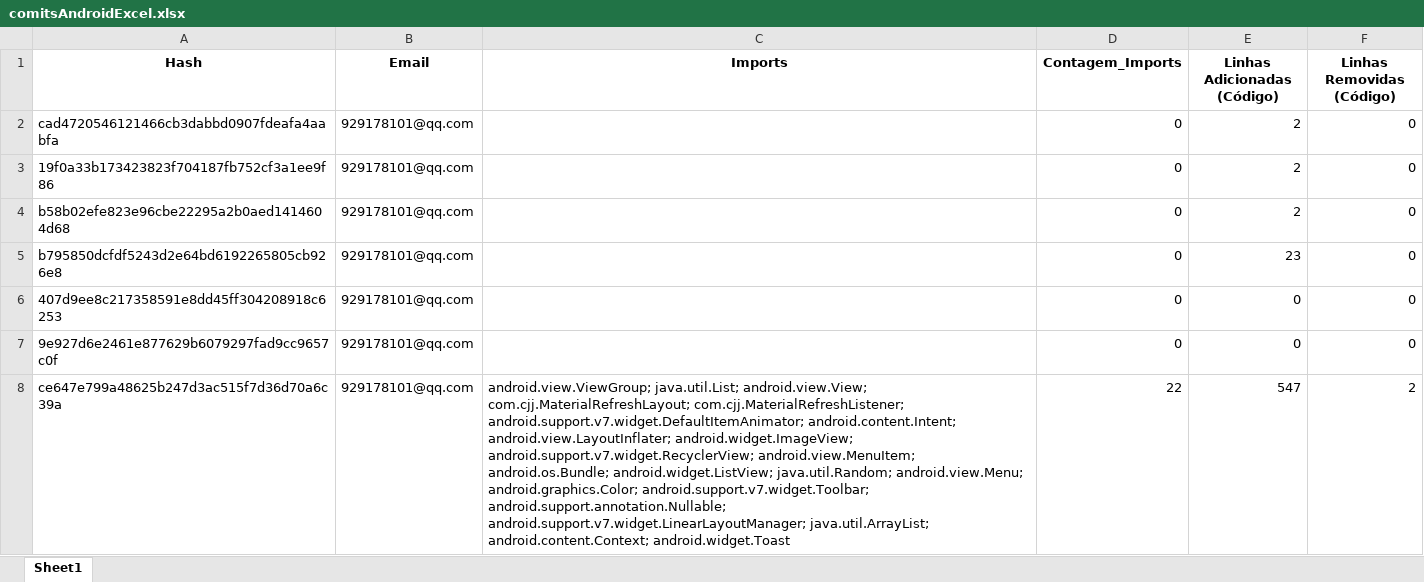
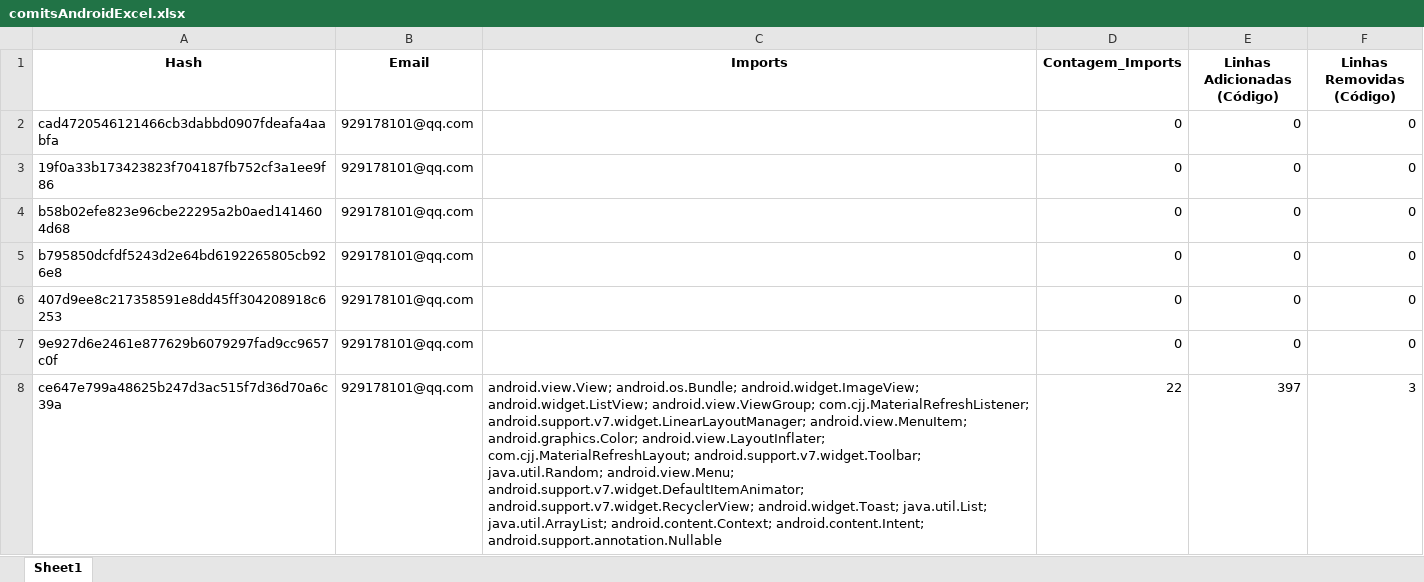
Before and after one commit to enzoavalentim/Analise_Commits-_Android-MaterialRefreshLayout, an Excel workbook: comitsAndroidExcel.xlsx, sheet Sheet1, drawn as a sheet; only a part is shown; values as stored, in another font and other column widths than the file's, no borders; the diff covers the shown part only; the diff names each change by its address in the sheet, - before the commit and + after, or states it on an @@ line.

```diff
--- a/comitsAndroidExcel.xlsx (sheet Sheet1)
+++ b/comitsAndroidExcel.xlsx (sheet Sheet1)
-E2:E4 (Linhas Adicionadas (Código)): 2
+E2:E4 (Linhas Adicionadas (Código)): 0
-E5 (Linhas Adicionadas (Código)): 23
+E5 (Linhas Adicionadas (Código)): 0
-C8 (Imports): android.view.ViewGroup; java.util.List; android.view.View; com.cjj.MaterialRefreshLayout; com.cjj.MaterialRefreshListener; android.support.v7.widget.DefaultItemAnimator; android.content.Intent; android.view.LayoutInflater; android.widget.ImageView; android.support.v7.widget.RecyclerView; android.view.MenuItem; android.os.Bundle; android.widget.ListView; java.util.Random; android.view.Menu; android.graphics.Color; android.support.v7.widget.Toolbar; android.support.annotation.Nullable; android.support.v7.widget.LinearLayoutManager; java.util.ArrayList; android.content.Context; android.widget.Toast
+C8 (Imports): android.view.View; android.os.Bundle; android.widget.ImageView; android.widget.ListView; android.view.ViewGroup; com.cjj.MaterialRefreshListener; android.support.v7.widget.LinearLayoutManager; android.view.MenuItem; android.graphics.Color; android.view.LayoutInflater; com.cjj.MaterialRefreshLayout; android.support.v7.widget.Toolbar; java.util.Random; android.view.Menu; android.support.v7.widget.DefaultItemAnimator; android.support.v7.widget.RecyclerView; android.widget.Toast; java.util.List; java.util.ArrayList; android.content.Context; android.content.Intent; android.support.annotation.Nullable
-E8 (Linhas Adicionadas (Código)): 547
+E8 (Linhas Adicionadas (Código)): 397
-F8 (Linhas Removidas (Código)): 2
+F8 (Linhas Removidas (Código)): 3
```
Also changed, not shown: 100 edited cells elsewhere in this sheet, Comiters/929178101.xlsx, Comiters/pepa.amorim.xlsx, 3 other files.
